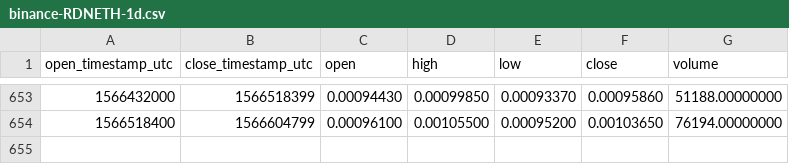
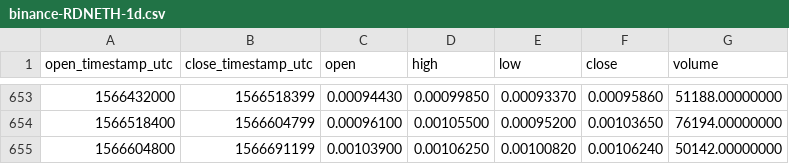
Before and after one commit to cryptobigbro/binance-RDNETH, a CSV file: binance-RDNETH-1d.csv, drawn as a sheet; only a part is shown, gaps mark what is left out; the diff names each change by its address in the sheet, - before the commit and + after, or states it on an @@ line.

Commit message:
Update OHLCV data.

```diff
--- a/binance-RDNETH-1d.csv
+++ b/binance-RDNETH-1d.csv
+row 655: 1566604800 | 1566691199 | 0.00103900 | 0.00106250 | 0.00100820 | 0.00106240 | 50142.00000000
```
Also changed, not shown: 1 other file.
